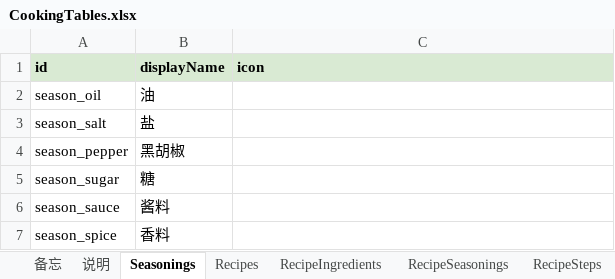
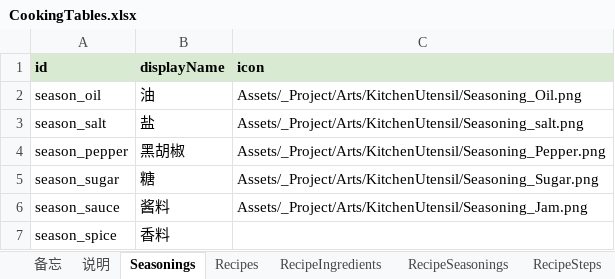
Before and after one commit to tujiali53-alt/TGJ_music, an Excel workbook: CookingClient/Assets/_Project/Data/Tables/CookingTables.xlsx, sheet Seasonings, drawn as a sheet; values as stored, in another font and other column widths than the file's, no borders; the diff names each change by its address in the sheet, - before the commit and + after, or states it on an @@ line.

```diff
--- a/CookingClient/Assets/_Project/Data/Tables/CookingTables.xlsx (sheet Seasonings)
+++ b/CookingClient/Assets/_Project/Data/Tables/CookingTables.xlsx (sheet Seasonings)
-C2 (icon): (empty)
+C2 (icon): Assets/_Project/Arts/KitchenUtensil/Seasoning_Oil.png
-C3 (icon): (empty)
+C3 (icon): Assets/_Project/Arts/KitchenUtensil/Seasoning_salt.png
-C4 (icon): (empty)
+C4 (icon): Assets/_Project/Arts/KitchenUtensil/Seasoning_Pepper.png
-C5 (icon): (empty)
+C5 (icon): Assets/_Project/Arts/KitchenUtensil/Seasoning_Sugar.png
-C6 (icon): (empty)
+C6 (icon): Assets/_Project/Arts/KitchenUtensil/Seasoning_Jam.png
```
Also changed, not shown: sheet 备忘, 22 other files.
